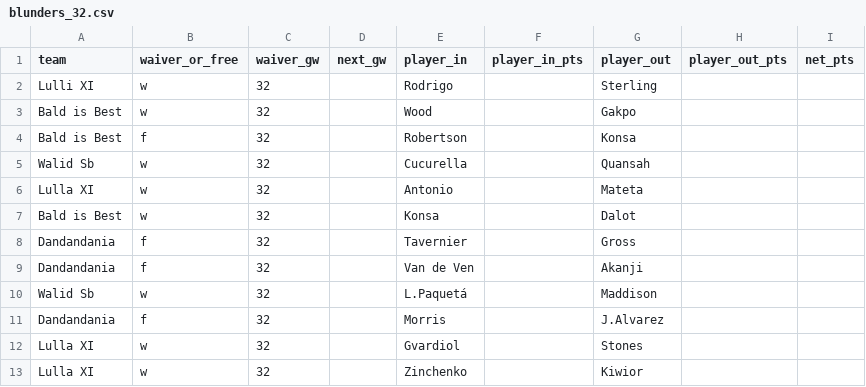
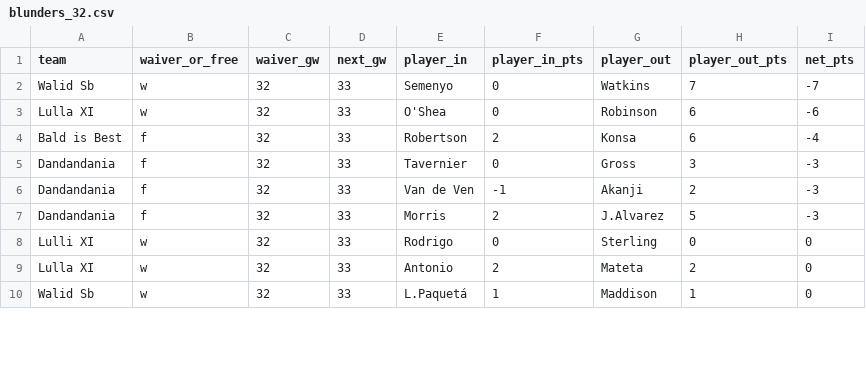
Before and after one commit to Dazaman/drapht, a CSV file: data/blunders_32.csv, drawn as a sheet; only a part is shown; the diff covers the shown part only.

```diff
--- a/data/blunders_32.csv
+++ b/data/blunders_32.csv
@@ -1,13 +1,10 @@
 team,waiver_or_free,waiver_gw,next_gw,player_in,player_in_pts,player_out,player_out_pts,net_pts
-Lulli XI,w,32,,Rodrigo,,Sterling,,
-Bald is Best,w,32,,Wood,,Gakpo,,
-Bald is Best,f,32,,Robertson,,Konsa,,
-Walid Sb,w,32,,Cucurella,,Quansah,,
-Lulla XI,w,32,,Antonio,,Mateta,,
-Bald is Best,w,32,,Konsa,,Dalot,,
-Dandandania,f,32,,Tavernier,,Gross,,
-Dandandania,f,32,,Van de Ven,,Akanji,,
-Walid Sb,w,32,,L.Paquetá,,Maddison,,
-Dandandania,f,32,,Morris,,J.Alvarez,,
-Lulla XI,w,32,,Gvardiol,,Stones,,
-Lulla XI,w,32,,Zinchenko,,Kiwior,,
+Walid Sb,w,32,33,Semenyo,0,Watkins,7,-7
+Lulla XI,w,32,33,O'Shea,0,Robinson,6,-6
+Bald is Best,f,32,33,Robertson,2,Konsa,6,-4
+Dandandania,f,32,33,Tavernier,0,Gross,3,-3
+Dandandania,f,32,33,Van de Ven,-1,Akanji,2,-3
+Dandandania,f,32,33,Morris,2,J.Alvarez,5,-3
+Lulli XI,w,32,33,Rodrigo,0,Sterling,0,0
+Lulla XI,w,32,33,Antonio,2,Mateta,2,0
+Walid Sb,w,32,33,L.Paquetá,1,Maddison,1,0
```
Also changed, not shown: 6 added rows, 3 removed rows and 12 edited cells elsewhere in this file, data/cumm_points.csv, data/gw_event.csv, 19 other files.
